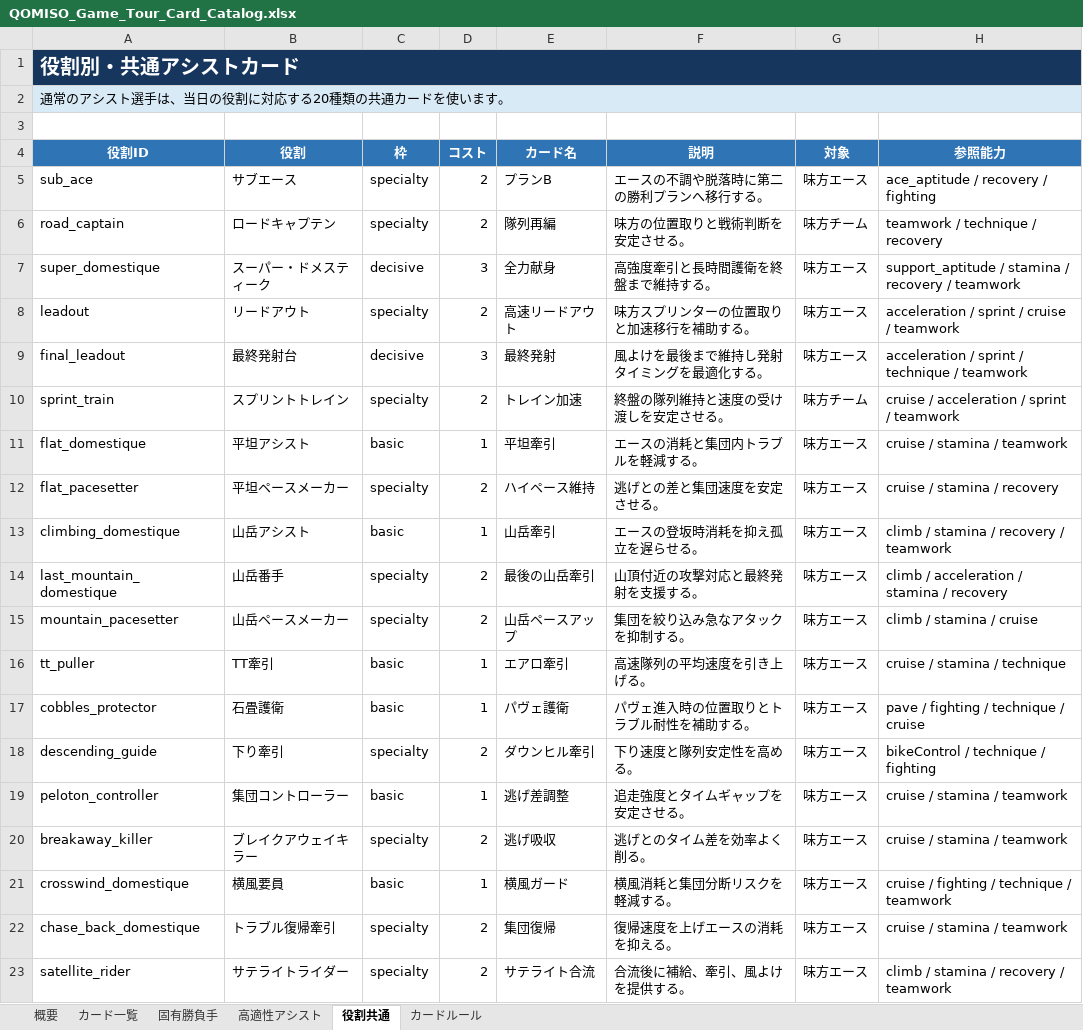
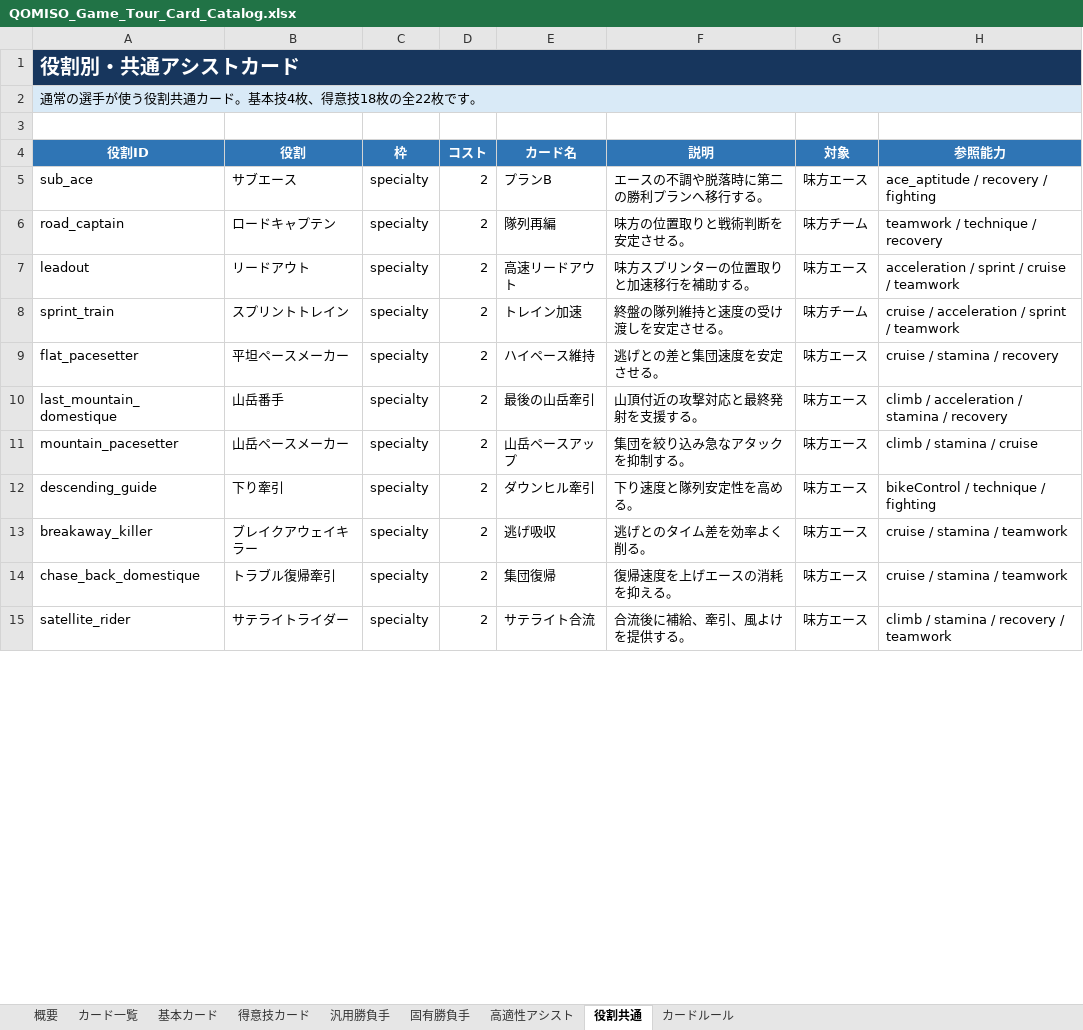
Before and after one commit to StudioQOMISO/QOMISO_Game_Tour, an Excel workbook: outputs/019f7d3d-0c92-7fc3-ad6b-aa8b1d2aacd1/QOMISO_Game_Tour_Card_Catalog.xlsx, sheet 役割共通, drawn as a sheet; only a part is shown; values as stored, in another font and other column widths than the file's, no borders; conditional formats and table styles not drawn; removed rows and columns are numbered as before the commit, all else as after; the diff covers the shown part only; the diff names each change by its address in the sheet, - before the commit and + after, or states it on an @@ line.

```diff
--- a/outputs/019f7d3d-0c92-7fc3-ad6b-aa8b1d2aacd1/QOMISO_Game_Tour_Card_Catalog.xlsx (sheet 役割共通)
+++ b/outputs/019f7d3d-0c92-7fc3-ad6b-aa8b1d2aacd1/QOMISO_Game_Tour_Card_Catalog.xlsx (sheet 役割共通)
+sheet tab: 基本カード
+sheet tab: 得意技カード
+sheet tab: 汎用勝負手
-A2 (役割ID): 通常のアシスト選手は、当日の役割に対応する20種類の共通カードを使います。
+A2 (役割ID): 通常の選手が使う役割共通カード。基本技4枚、得意技18枚の全22枚です。
-row 7: super_domestique | スーパー・ドメスティーク | decisive | 3 | 全力献身 | 高強度牽引と長時間護衛を終盤まで維持する。 | 味方エース | support_aptitude / stamina / recovery / teamwork
-row 9: final_leadout | 最終発射台 | decisive | 3 | 最終発射 | 風よけを最後まで維持し発射タイミングを最適化する。 | 味方エース | acceleration / sprint / technique / teamwork
-row 11: flat_domestique | 平坦アシスト | basic | 1 | 平坦牽引 | エースの消耗と集団内トラブルを軽減する。 | 味方エース | cruise / stamina / teamwork
-row 13: climbing_domestique | 山岳アシスト | basic | 1 | 山岳牽引 | エースの登坂時消耗を抑え孤立を遅らせる。 | 味方エース | climb / stamina / recovery / teamwork
-row 16: tt_puller | TT牽引 | basic | 1 | エアロ牽引 | 高速隊列の平均速度を引き上げる。 | 味方エース | cruise / stamina / technique
-row 17: cobbles_protector | 石畳護衛 | basic | 1 | パヴェ護衛 | パヴェ進入時の位置取りとトラブル耐性を補助する。 | 味方エース | pave / fighting / technique / cruise
-row 19: peloton_controller | 集団コントローラー | basic | 1 | 逃げ差調整 | 追走強度とタイムギャップを安定させる。 | 味方エース | cruise / stamina / teamwork
-row 21: crosswind_domestique | 横風要員 | basic | 1 | 横風ガード | 横風消耗と集団分断リスクを軽減する。 | 味方エース | cruise / fighting / technique / teamwork
```
Also changed, not shown: 11 added rows and 1 removed row elsewhere in this sheet, sheet カード一覧, sheet 高適性アシスト, sheet 固有勝負手, sheet カードルール, sheet 概要, formulas that keep their value, 19 other files.
